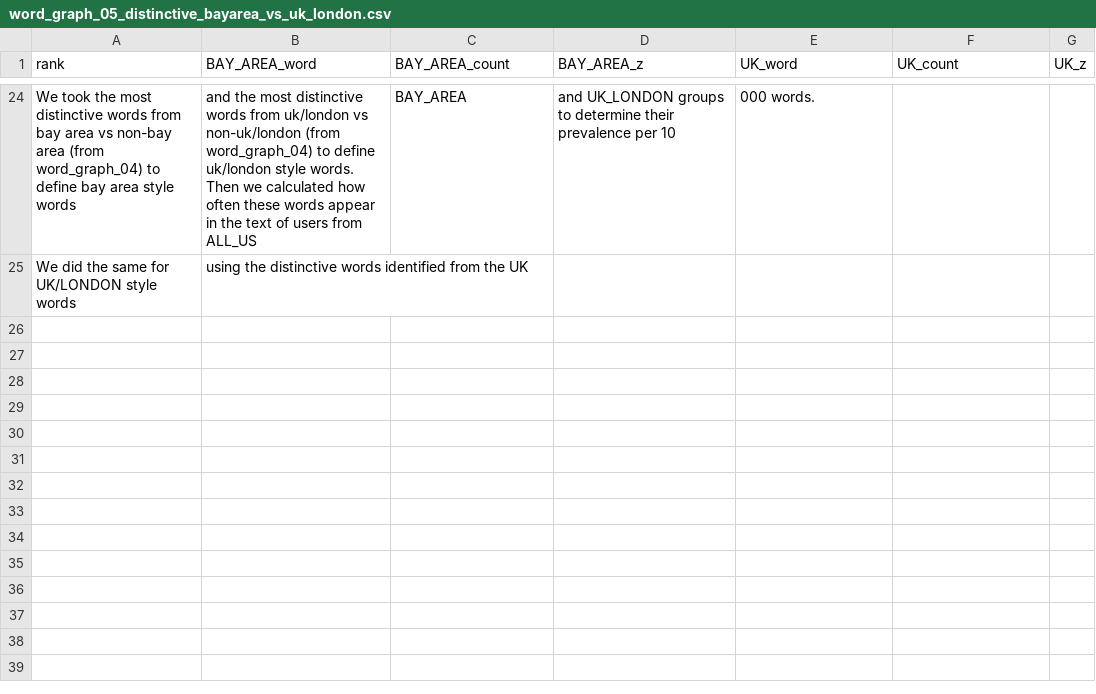
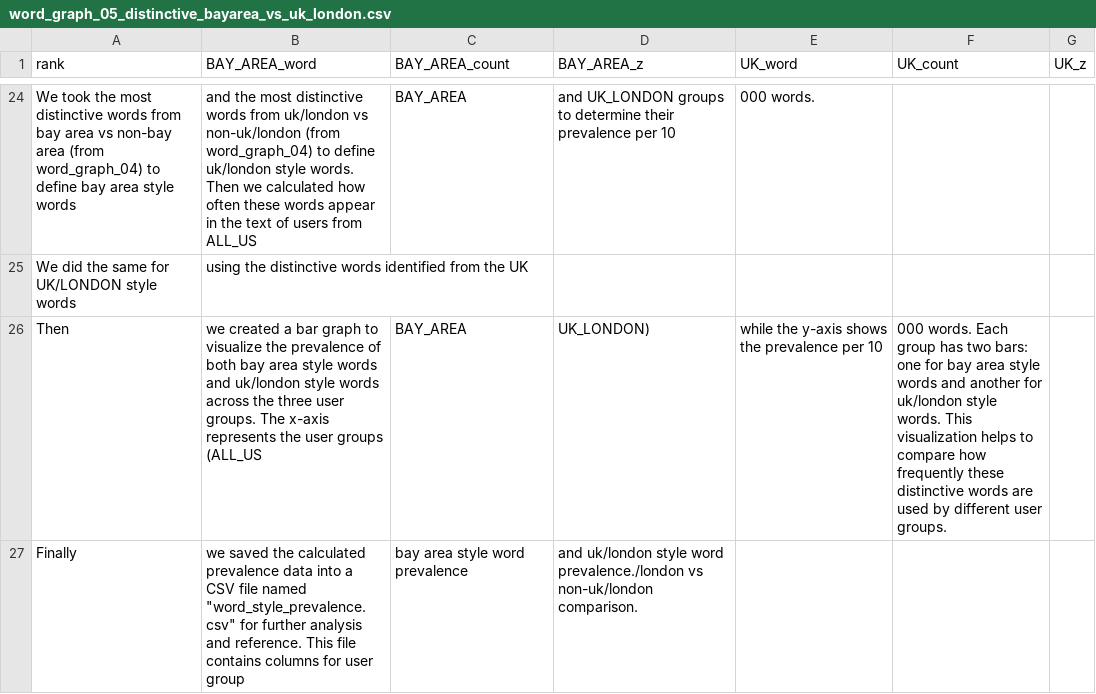
Before and after one commit to TreesaAbraham/DateMeDirectory, a CSV file: data/charts/graphscsv/word_graph_05_distinctive_bayarea_vs_uk_london.csv, drawn as a sheet; only a part is shown, gaps mark what is left out.

```diff
--- a/data/charts/graphscsv/word_graph_05_distinctive_bayarea_vs_uk_london.csv
+++ b/data/charts/graphscsv/word_graph_05_distinctive_bayarea_vs_uk_london.csv
@@ -25 +25,3 @@ We took the most distinctive words from bay area vs non-bay area (from word_grap
 We did the same for UK/LONDON style words, using the distinctive words identified from the UK
+Then, we created a bar graph to visualize the prevalence of both bay area style words and uk/london style words across the three user groups. The x-axis represents the user groups (ALL_US, BAY_AREA, UK_LONDON), while the y-axis shows the prevalence per 10,000 words. Each group has two bars: one for bay area style words and another for uk/london style words. This visualization helps to compare how frequently these distinctive words are used by different user groups.
+Finally, we saved the calculated prevalence data into a CSV file named "word_style_prevalence.csv" for further analysis and reference. This file contains columns for user group, bay area style word prevalence, and uk/london style word prevalence./london vs non-uk/london comparison.
```
Also changed, not shown: data/charts/graphscsv/word_graph_08_sentence_complexity_by_interest_gender_summary.csv, 1 other file.
